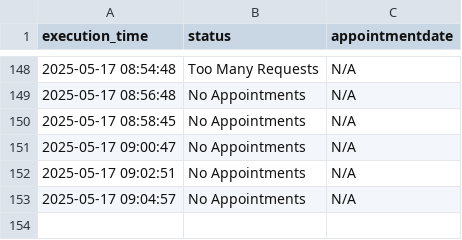
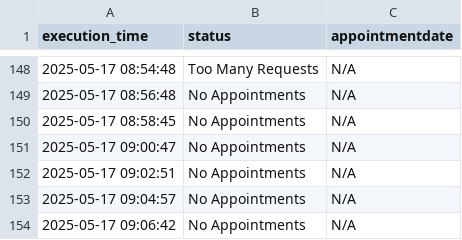
Before and after one commit to klekovkinda/einbuergerung-check, a CSV file: output/statistics/stat_20250517.csv, drawn as a sheet; only a part is shown, gaps mark what is left out.

```diff
--- a/output/statistics/stat_20250517.csv
+++ b/output/statistics/stat_20250517.csv
@@ -153 +153,2 @@ execution_time,status,appointmentdate
 2025-05-17 09:04:57,No Appointments,N/A
+2025-05-17 09:06:42,No Appointments,N/A
```
